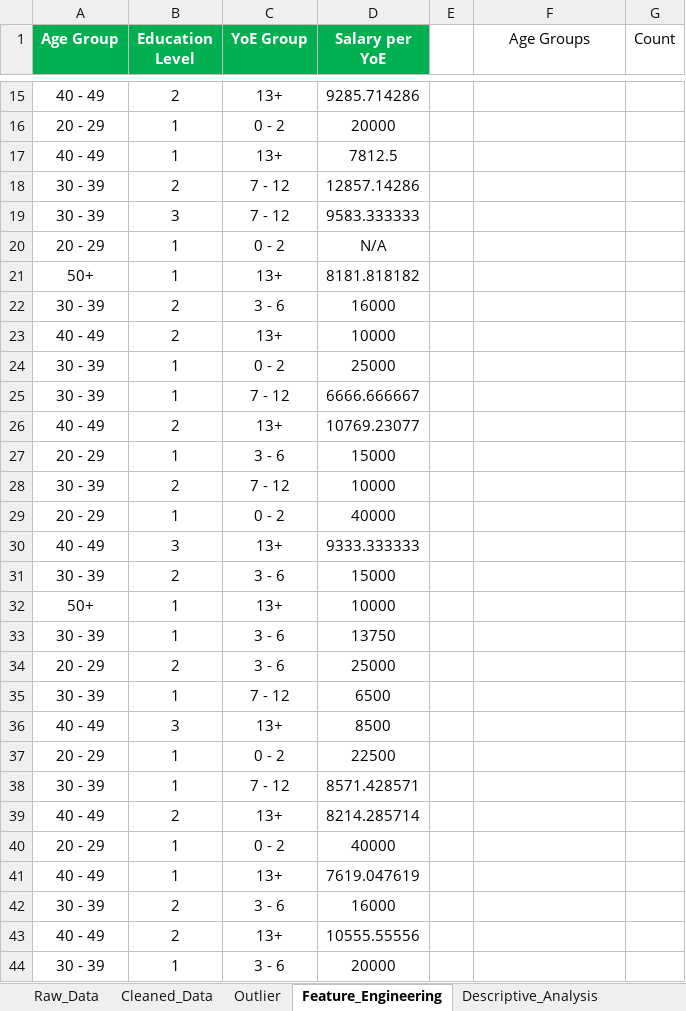
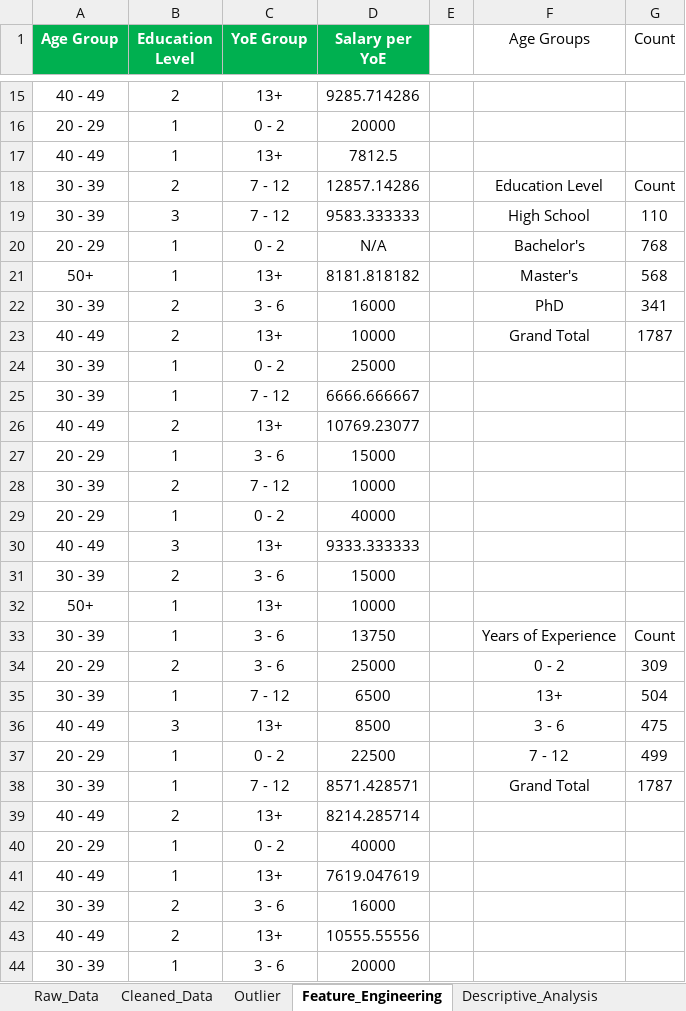
Before and after one commit to n1sarga/Salary_Data_Analysis, an Excel workbook: Dataset/Salary_Data.xlsx, sheet Feature_Engineering, drawn as a sheet; only a part is shown, gaps mark what is left out; values as stored, in another font and other column widths than the file's, no borders; charts and pictures and conditional formats not drawn; the diff names each change by its address in the sheet, - before the commit and + after, or states it on an @@ line.

```diff
--- a/Dataset/Salary_Data.xlsx (sheet Feature_Engineering)
+++ b/Dataset/Salary_Data.xlsx (sheet Feature_Engineering)
-F18 (Age Groups): (empty)
+F18 (Age Groups): Education Level
-G18 (Count): (empty)
+G18 (Count): Count
-F19 (Age Groups): (empty)
+F19 (Age Groups): High School
-G19 (Count): (empty)
+G19 (Count): 110
-F20 (Age Groups): (empty)
+F20 (Age Groups): Bachelor's
-G20 (Count): (empty)
+G20 (Count): 768
-F21 (Age Groups): (empty)
+F21 (Age Groups): Master's
-G21 (Count): (empty)
+G21 (Count): 568
-F22 (Age Groups): (empty)
+F22 (Age Groups): PhD
-G22 (Count): (empty)
+G22 (Count): 341
-F23 (Age Groups): (empty)
+F23 (Age Groups): Grand Total
-G23 (Count): (empty)
+G23 (Count): 1787
-F33 (Age Groups): (empty)
+F33 (Age Groups): Years of Experience
-G33 (Count): (empty)
+G33 (Count): Count
-F34 (Age Groups): (empty)
+F34 (Age Groups): 0 - 2
-G34 (Count): (empty)
+G34 (Count): 309
-F35 (Age Groups): (empty)
+F35 (Age Groups): 13+
-G35 (Count): (empty)
+G35 (Count): 504
-F36 (Age Groups): (empty)
+F36 (Age Groups): 3 - 6
-G36 (Count): (empty)
+G36 (Count): 475
-F37 (Age Groups): (empty)
+F37 (Age Groups): 7 - 12
-G37 (Count): (empty)
+G37 (Count): 499
-F38 (Age Groups): (empty)
+F38 (Age Groups): Grand Total
-G38 (Count): (empty)
+G38 (Count): 1787
```
Also changed, not shown: charts or pictures, 4 other files.
